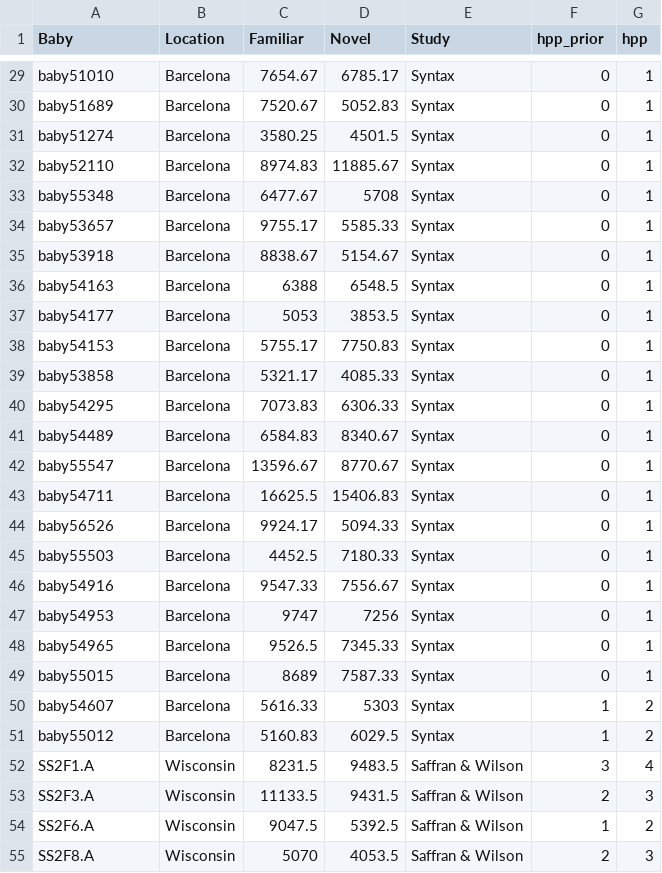
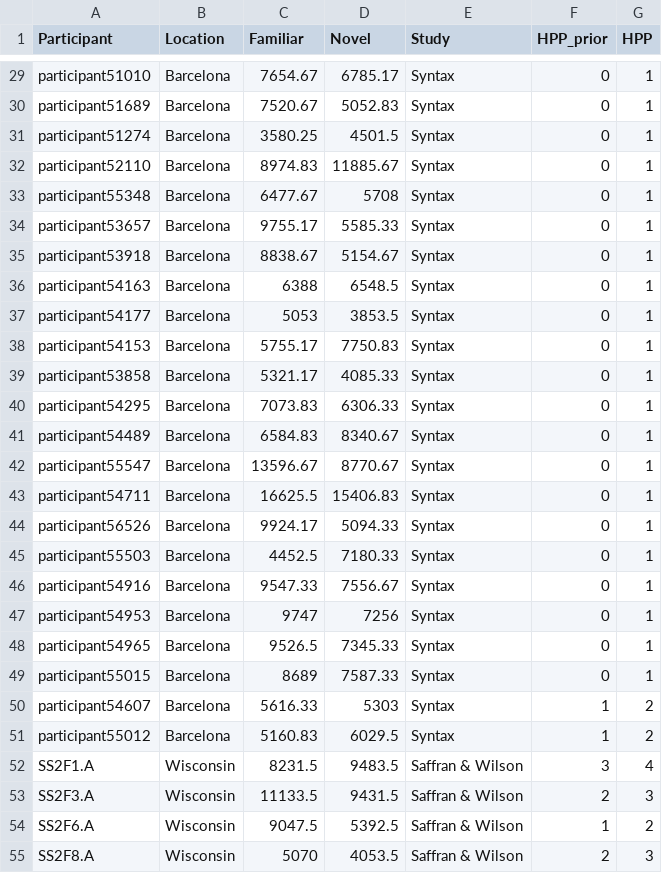
Before and after one commit to gongcastro/Flip, a CSV file: Data/flip.csv, drawn as a sheet; only a part is shown, gaps mark what is left out; the diff covers the shown part only; the diff names each change by its address in the sheet, - before the commit and + after, or states it on an @@ line.

```diff
--- a/Data/flip.csv
+++ b/Data/flip.csv
-A1: Baby
+A1: Participant
-F1: hpp_prior
+F1: HPP_prior
-G1: hpp
+G1: HPP
-A29 (Participant): baby51010
+A29 (Participant): participant51010
-A30 (Participant): baby51689
+A30 (Participant): participant51689
-A31 (Participant): baby51274
+A31 (Participant): participant51274
-A32 (Participant): baby52110
+A32 (Participant): participant52110
-A33 (Participant): baby55348
+A33 (Participant): participant55348
-A34 (Participant): baby53657
+A34 (Participant): participant53657
-A35 (Participant): baby53918
+A35 (Participant): participant53918
-A36 (Participant): baby54163
+A36 (Participant): participant54163
-A37 (Participant): baby54177
+A37 (Participant): participant54177
-A38 (Participant): baby54153
+A38 (Participant): participant54153
-A39 (Participant): baby53858
+A39 (Participant): participant53858
-A40 (Participant): baby54295
+A40 (Participant): participant54295
-A41 (Participant): baby54489
+A41 (Participant): participant54489
-A42 (Participant): baby55547
+A42 (Participant): participant55547
-A43 (Participant): baby54711
+A43 (Participant): participant54711
-A44 (Participant): baby56526
+A44 (Participant): participant56526
-A45 (Participant): baby55503
+A45 (Participant): participant55503
-A46 (Participant): baby54916
+A46 (Participant): participant54916
-A47 (Participant): baby54953
+A47 (Participant): participant54953
-A48 (Participant): baby54965
+A48 (Participant): participant54965
-A49 (Participant): baby55015
+A49 (Participant): participant55015
-A50 (Participant): baby54607
+A50 (Participant): participant54607
-A51 (Participant): baby55012
+A51 (Participant): participant55012
```
Also changed, not shown: 27 edited cells elsewhere in this file, 19 other files.
